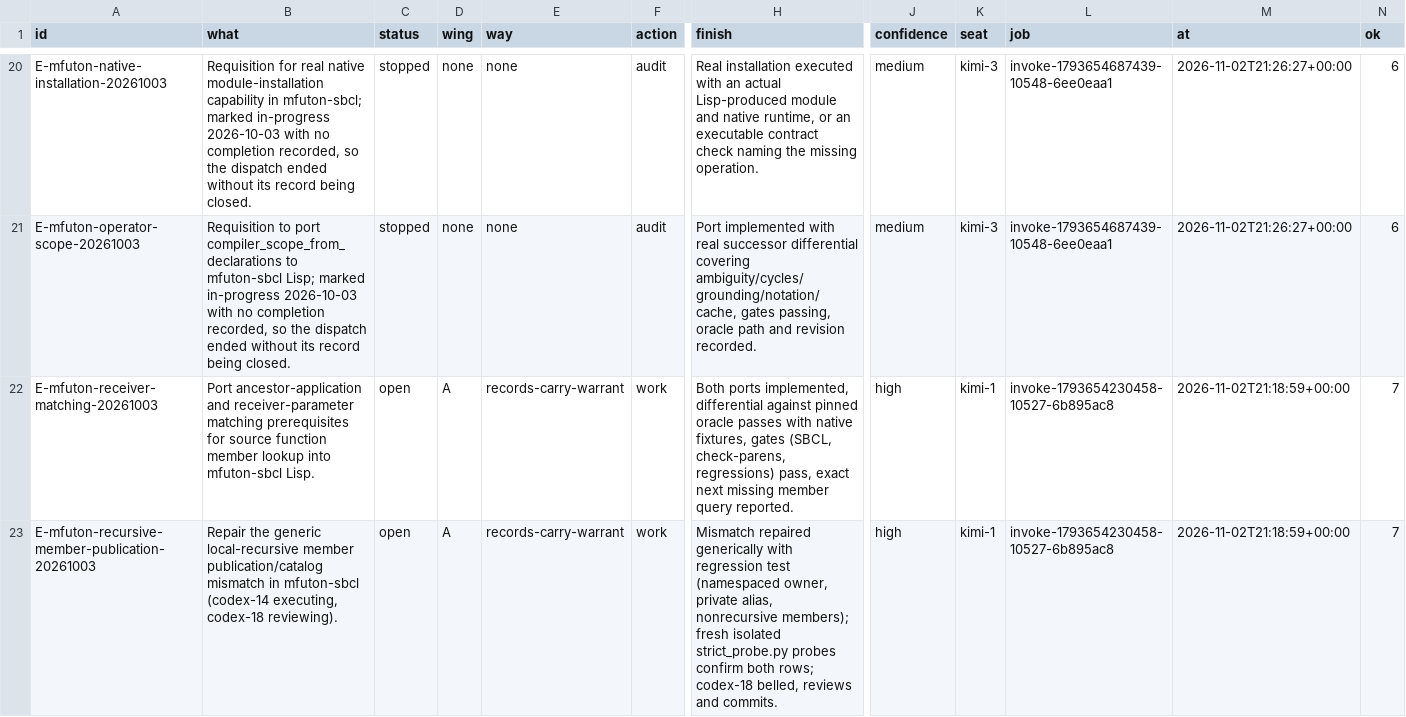
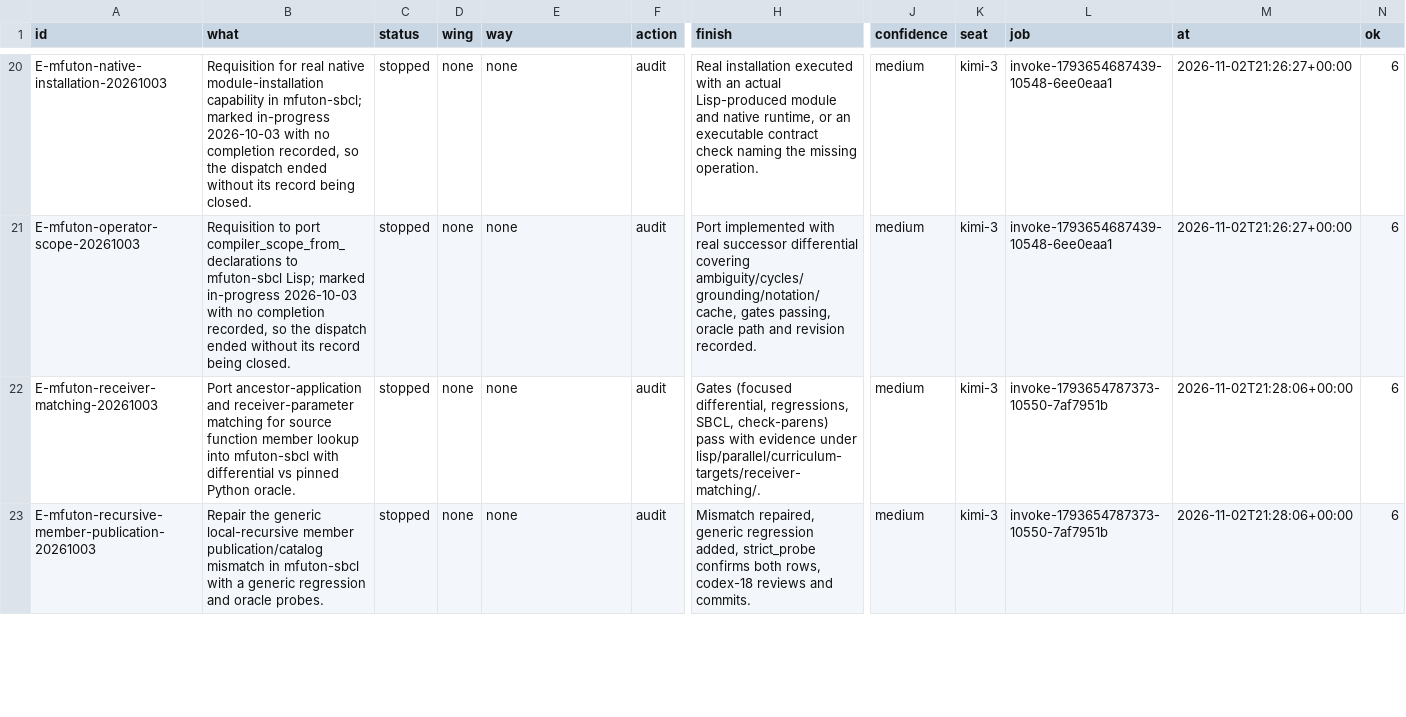
Before and after one commit to tothedarktowercame/futon3c, a TSV file: holes/excursions/ant-reads/A1-placements.tsv, drawn as a sheet; only a part is shown, gaps mark what is left out; the diff covers the shown part only; the diff names each change by its address in the sheet, - before the commit and + after, or states it on an @@ line.

```diff
--- a/holes/excursions/ant-reads/A1-placements.tsv
+++ b/holes/excursions/ant-reads/A1-placements.tsv
-B22 (what): …receiver-parameter matching prerequisites for source function member lookup into mfuton-sbcl Lisp.
+B22 (what): …receiver-parameter matching for source function member lookup into mfuton-sbcl with differential vs pinned Python oracle.
-C22:C23 (status): open
+C22:C23 (status): stopped
-D22:D23 (wing): A
+D22:D23 (wing): none
-E22:E23 (way): records-carry-warrant
+E22:E23 (way): none
-F22:F23 (action): work
+F22:F23 (action): audit
-H22 (finish): Both ports implemented, differential against pinned oracle passes with native fixtures, gates (SBCL, check-parens, regressions) pass, exact next missing member query reported.
+H22 (finish): Gates (focused differential, regressions, SBCL, check-parens) pass with evidence under lisp/parallel/curriculum-targets/receiver-matching/.
-J22:J23 (confidence): high
+J22:J23 (confidence): medium
-K22:K23 (seat): kimi-1
+K22:K23 (seat): kimi-3
-L22:L23 (job): invoke-1793654230458-10527-6b895ac8
+L22:L23 (job): invoke-1793654787373-10550-7af7951b
-M22:M23 (at): 2026-11-02T21:18:59+00:00
+M22:M23 (at): 2026-11-02T21:28:06+00:00
-N22:N23 (ok): 7
+N22:N23 (ok): 6
-B23 (what): …in mfuton-sbcl (codex-14 executing, codex-18 reviewing).
+B23 (what): …in mfuton-sbcl with a generic regression and oracle probes.
-H23 (finish): Mismatch repaired generically with regression test (namespaced owner, private alias, nonrecursive members); fresh isolated strict_probe.py probes confirm both rows; codex-18 belled, reviews and…
+H23 (finish): Mismatch repaired, generic regression added, strict_probe confirms both rows, codex-18 reviews and…
```
Also changed, not shown: 34 edited cells elsewhere in this file, 5 other files.
